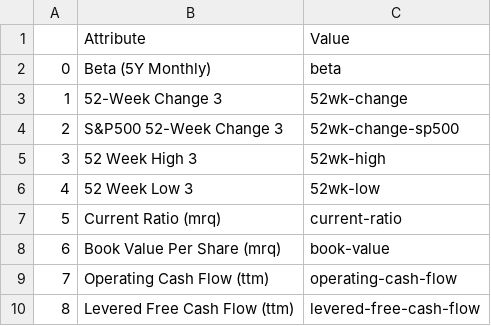
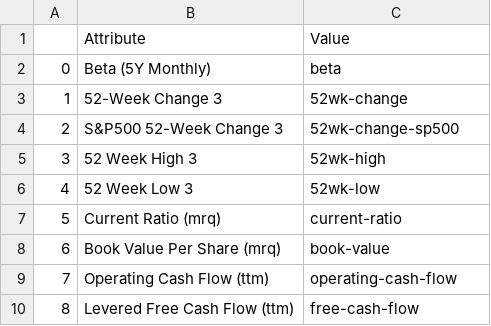
Before and after one commit to stormasm/python-examples, a CSV file: data/schema-fun.csv, drawn as a sheet.

Commit message:
remove levered in cash flow

```diff
--- a/data/schema-fun.csv
+++ b/data/schema-fun.csv
@@ -9,2 +9,2 @@
 7,Operating Cash Flow (ttm),operating-cash-flow
-8,Levered Free Cash Flow (ttm),levered-free-cash-flow
+8,Levered Free Cash Flow (ttm),free-cash-flow
```
